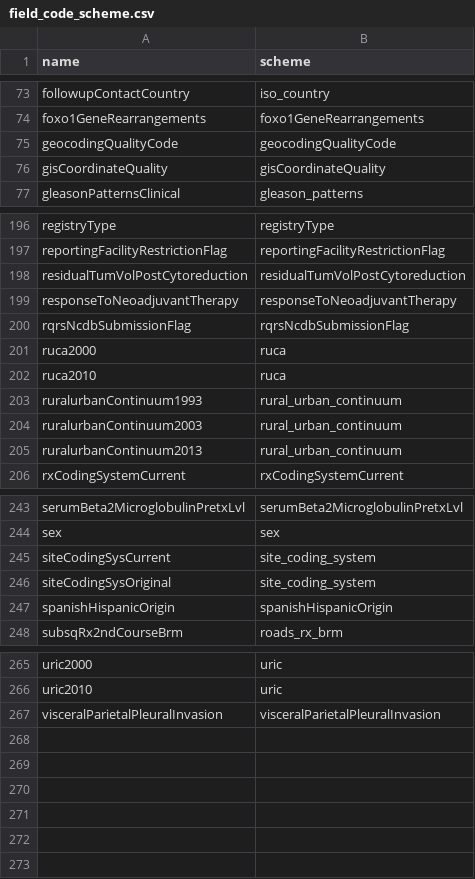
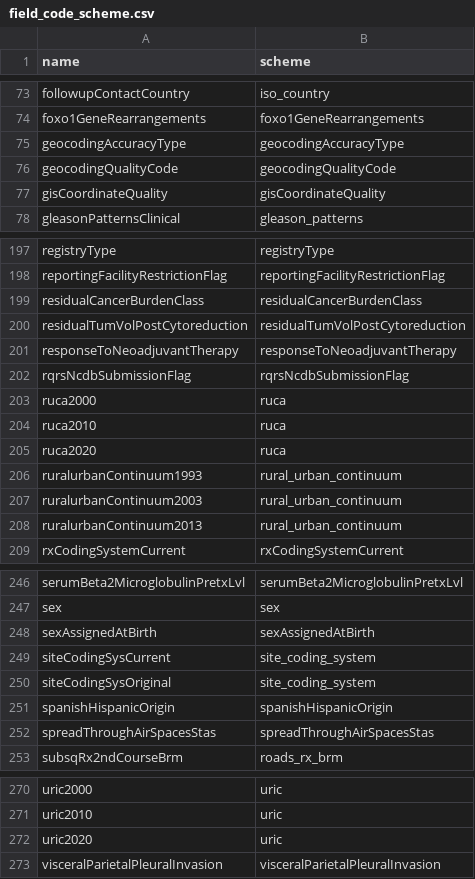
Before and after one commit to WerthPADOH/naaccr, a CSV file: data-raw/field_code_scheme.csv, drawn as a sheet; only a part is shown, gaps mark what is left out.

```diff
--- a/data-raw/field_code_scheme.csv
+++ b/data-raw/field_code_scheme.csv
@@ -74,2 +74,3 @@ followupContactCountry,iso_country
 foxo1GeneRearrangements,foxo1GeneRearrangements
+geocodingAccuracyType,geocodingAccuracyType
 geocodingQualityCode,geocodingQualityCode
@@ -197,2 +198,3 @@ registryType,registryType
 reportingFacilityRestrictionFlag,reportingFacilityRestrictionFlag
+residualCancerBurdenClass,residualCancerBurdenClass
 residualTumVolPostCytoreduction,residualTumVolPostCytoreduction
@@ -202,2 +204,3 @@ ruca2000,ruca
 ruca2010,ruca
+ruca2020,ruca
 ruralurbanContinuum1993,rural_urban_continuum
@@ -244,2 +247,3 @@ serumBeta2MicroglobulinPretxLvl,serumBeta2MicroglobulinPretxLvl
 sex,sex
+sexAssignedAtBirth,sexAssignedAtBirth
 siteCodingSysCurrent,site_coding_system
@@ -247,2 +251,3 @@ siteCodingSysOriginal,site_coding_system
 spanishHispanicOrigin,spanishHispanicOrigin
+spreadThroughAirSpacesStas,spreadThroughAirSpacesStas
 subsqRx2ndCourseBrm,roads_rx_brm
@@ -266,2 +271,3 @@ uric2000,uric
 uric2010,uric
+uric2020,uric
 visceralParietalPleuralInvasion,visceralParietalPleuralInvasion
```
Also changed, not shown: data-raw/code-labels/naaccrRecordVersion.csv, data-raw/code-labels/ruca.csv, 10 other files.
